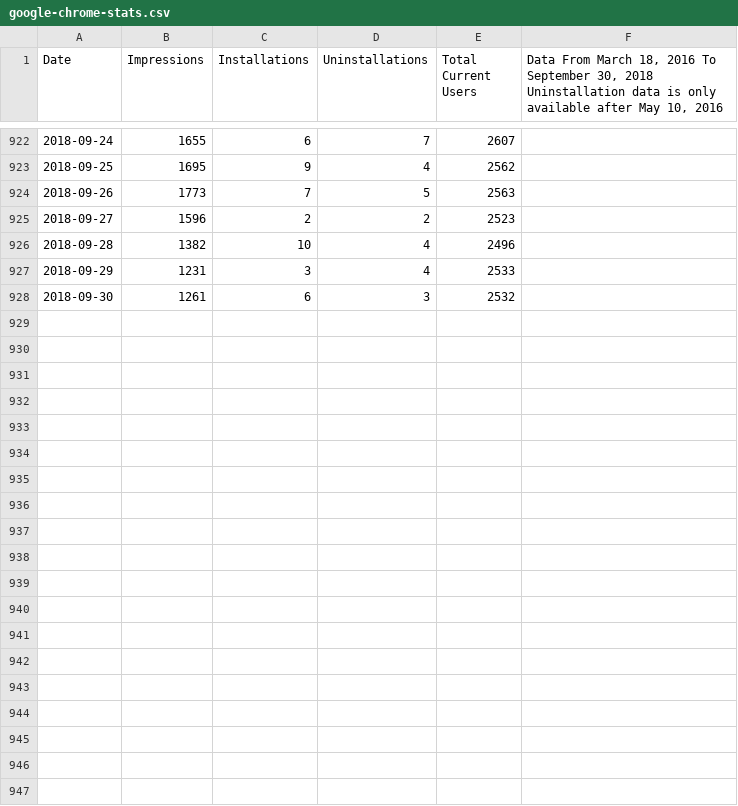
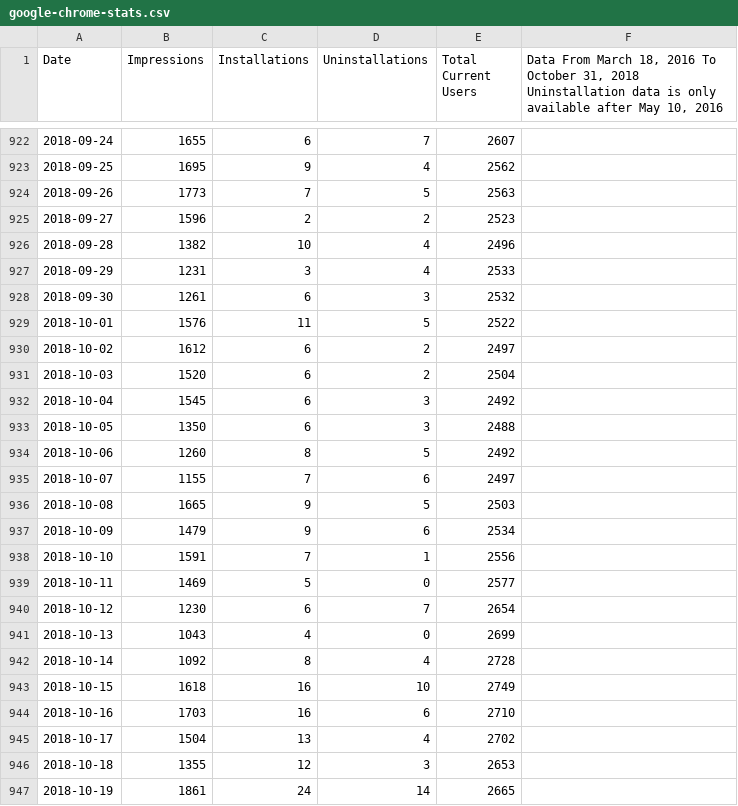
Before and after one commit to VerifiedJoseph/Save-to-the-Wayback-Machine, a CSV file: statistics/google-chrome-stats.csv, drawn as a sheet; only a part is shown, gaps mark what is left out; the diff covers the shown part only.

Commit message:
Add Google Chrome usage stats for October 2018

```diff
--- a/statistics/google-chrome-stats.csv
+++ b/statistics/google-chrome-stats.csv
@@ -1,2 +1,2 @@
-Date,Impressions,Installations,Uninstallations,Total Current Users,"Data From March 18, 2016 To September 30, 2018
-Uninstallation data is only available after May 10, 2016"
+Date,Impressions,Installations,Uninstallations,Total Current Users,"Data From March 18, 2016 To October 31, 2018
+Uninstallation data is only available after May 10, 2016"
@@ -929 +929,20 @@ Uninstallation data is only available after May 10, 2016"
 2018-09-30,1261,6,3,2532,
+2018-10-01,1576,11,5,2522,
+2018-10-02,1612,6,2,2497,
+2018-10-03,1520,6,2,2504,
+2018-10-04,1545,6,3,2492,
+2018-10-05,1350,6,3,2488,
+2018-10-06,1260,8,5,2492,
+2018-10-07,1155,7,6,2497,
+2018-10-08,1665,9,5,2503,
+2018-10-09,1479,9,6,2534,
+2018-10-10,1591,7,1,2556,
+2018-10-11,1469,5,0,2577,
+2018-10-12,1230,6,7,2654,
+2018-10-13,1043,4,0,2699,
+2018-10-14,1092,8,4,2728,
+2018-10-15,1618,16,10,2749,
+2018-10-16,1703,16,6,2710,
+2018-10-17,1504,13,4,2702,
+2018-10-18,1355,12,3,2653,
+2018-10-19,1861,24,14,2665,
```
Also changed, not shown: 12 added rows elsewhere in this file.
